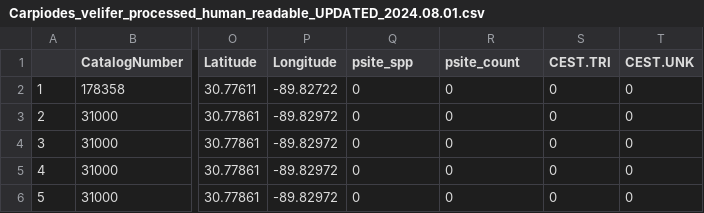
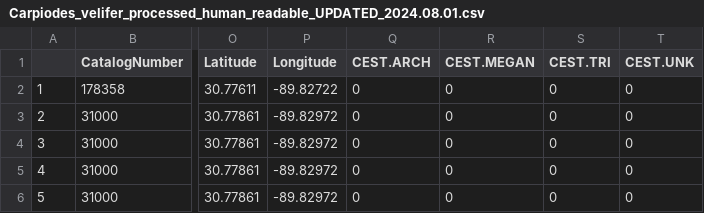
Before and after one commit to wood-lab/TUBRI, a CSV file: data/processed/Carpiodes_velifer_processed_human_readable_UPDATED_2024.08.01.csv, drawn as a sheet; only a part is shown, gaps mark what is left out; the diff names each change by its address in the sheet, - before the commit and + after, or states it on an @@ line.

```diff
--- a/data/processed/Carpiodes_velifer_processed_human_readable_UPDATED_2024.08.01.csv
+++ b/data/processed/Carpiodes_velifer_processed_human_readable_UPDATED_2024.08.01.csv
-Q1: psite_spp
+Q1: CEST.ARCH
-R1: psite_count
+R1: CEST.MEGAN
```
Also changed, not shown: data/processed/Carpiodes_velifer_processed_machine_readable_UPDATED_2024.08.02.csv, 10 other files.
